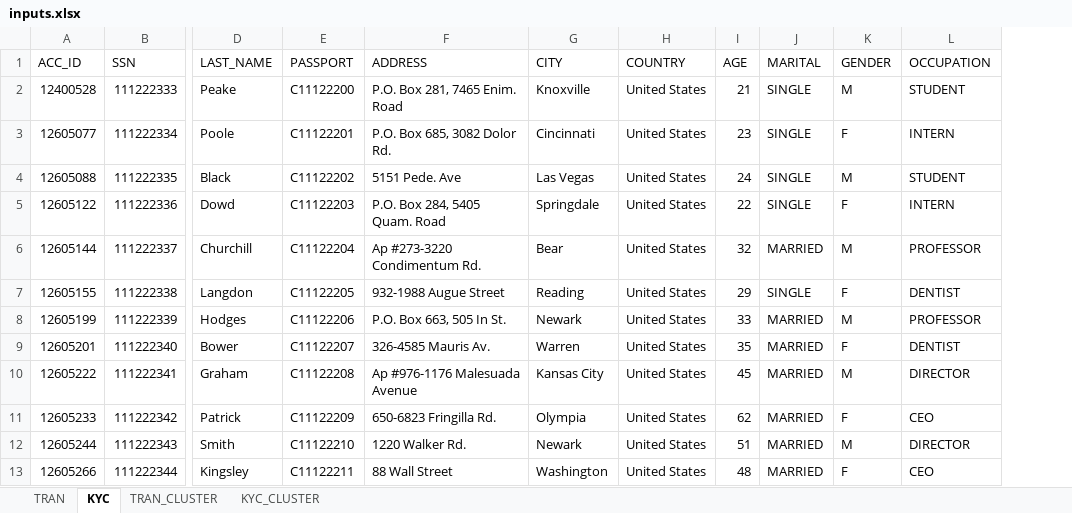
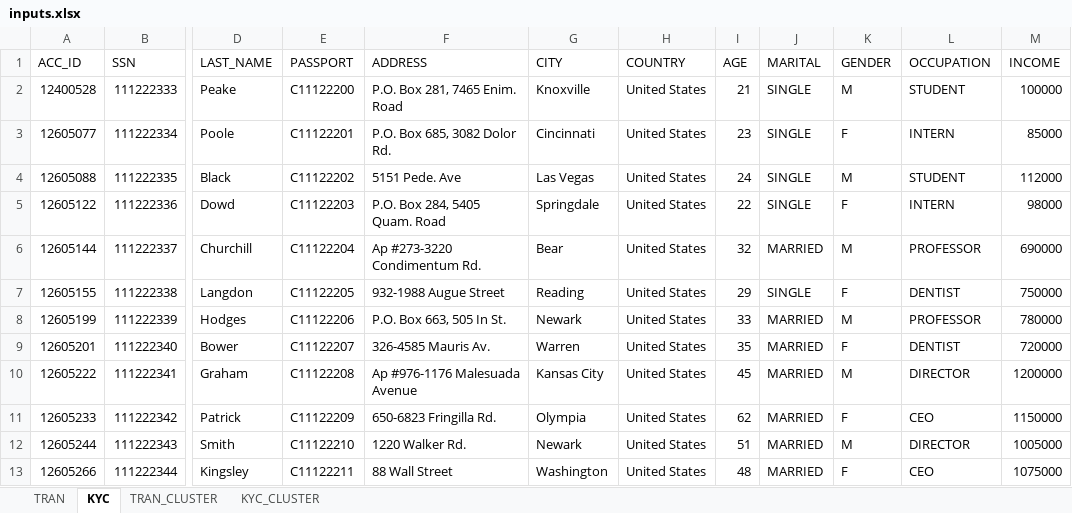
Before and after one commit to SamJake/AML_2, an Excel workbook: Data/inputs.xlsx, sheet KYC, drawn as a sheet; only a part is shown, gaps mark what is left out; values as stored, in another font and other column widths than the file's, no borders; table styles not drawn; the diff names each change by its address in the sheet, - before the commit and + after, or states it on an @@ line.

```diff
--- a/Data/inputs.xlsx (sheet KYC)
+++ b/Data/inputs.xlsx (sheet KYC)
+column M (INCOME), rows 2-13: 100000 | 85000 | 112000 | 98000 | 690000 | 750000 | 780000 | 720000 | 1200000 | 1150000 | 1005000 | 1075000
```
Also changed, not shown: 3 other files.
